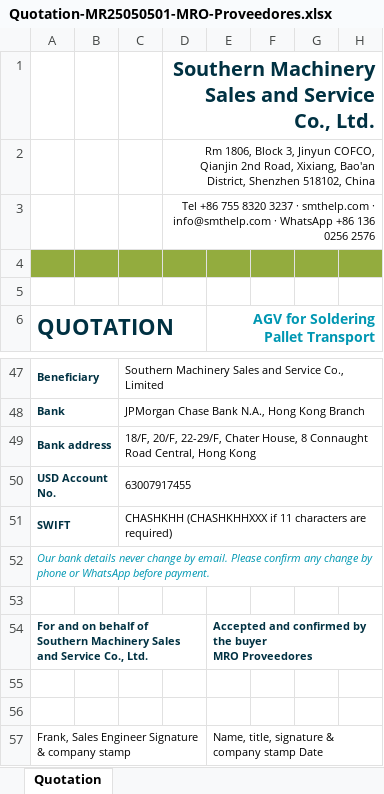
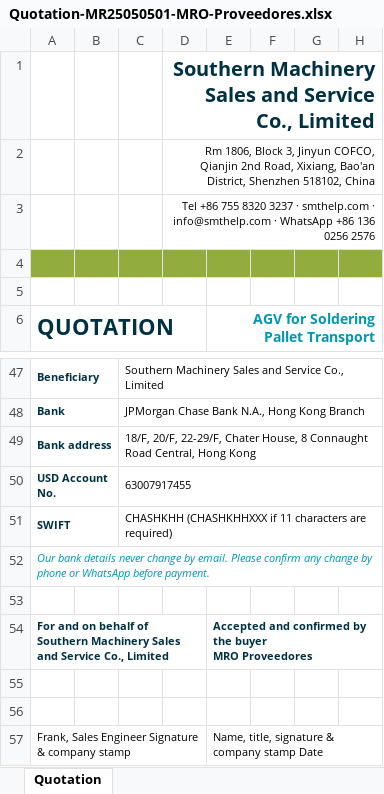
Before and after one commit to smthelp/smthelp-skill, an Excel workbook: smt-quotation/examples/mro-MR25050501/out/Quotation-MR25050501-MRO-Proveedores.xlsx, sheet Quotation, drawn as a sheet; only a part is shown, gaps mark what is left out; values as stored, in another font and other column widths than the file's, no borders; charts and pictures not drawn; the diff names each change by its address in the sheet, - before the commit and + after, or states it on an @@ line.

Commit message:
smt-quotation 1.3.0: company name = bank account name (Co., Limited)

```diff
--- a/smt-quotation/examples/mro-MR25050501/out/Quotation-MR25050501-MRO-Proveedores.xlsx (sheet Quotation)
+++ b/smt-quotation/examples/mro-MR25050501/out/Quotation-MR25050501-MRO-Proveedores.xlsx (sheet Quotation)
-D1: …Service Co., Ltd.
+D1: …Service Co., Limited
-A54 (QUOTATION): …Service Co., Ltd.
+A54 (QUOTATION): …Service Co., Limited
```
Also changed, not shown: smt-quotation/assets/SM-Quotation-Template.xlsx, smt-quotation/examples/levven-CA26101201/out/Quotation-CA26101201-Levven.xlsx, 9 other files.
